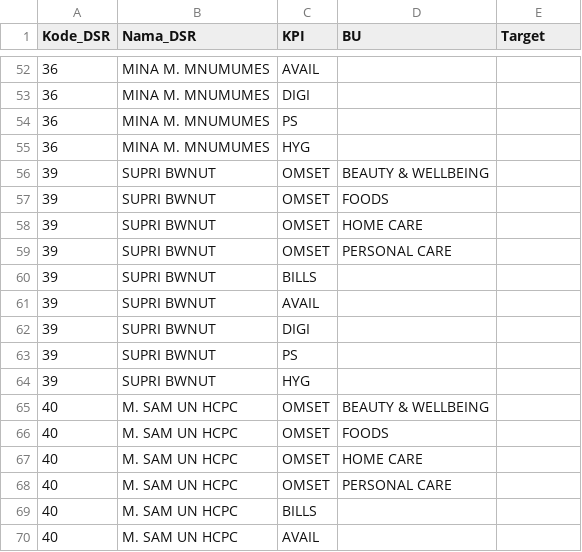
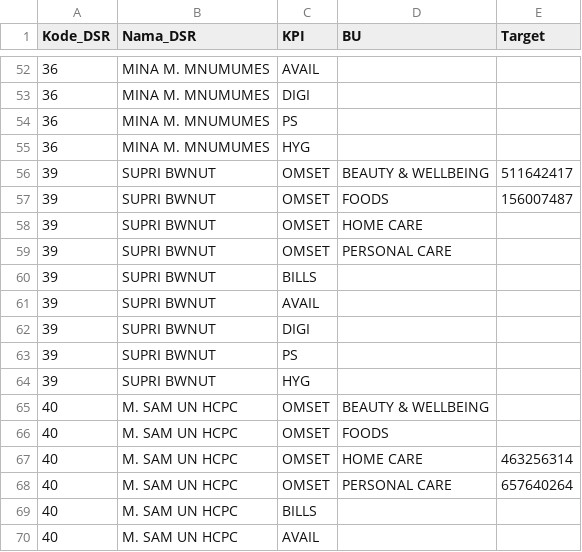
Before and after one commit to harisidikp-98/FAST-Tracker, a CSV file: data/target_naicom.csv, drawn as a sheet; only a part is shown, gaps mark what is left out.

Commit message:
Update target_naicom.csv

```diff
--- a/data/target_naicom.csv
+++ b/data/target_naicom.csv
@@ -55,4 +55,4 @@ Kode_DSR,Nama_DSR,KPI,BU,Target
 36,MINA M. MNUMUMES,HYG,,
-39,SUPRI BWNUT,OMSET,BEAUTY & WELLBEING,
-39,SUPRI BWNUT,OMSET,FOODS,
+39,SUPRI BWNUT,OMSET,BEAUTY & WELLBEING,511642417
+39,SUPRI BWNUT,OMSET,FOODS,156007487
 39,SUPRI BWNUT,OMSET,HOME CARE,
@@ -66,4 +66,4 @@ Kode_DSR,Nama_DSR,KPI,BU,Target
 40,M. SAM UN HCPC,OMSET,FOODS,
-40,M. SAM UN HCPC,OMSET,HOME CARE,
-40,M. SAM UN HCPC,OMSET,PERSONAL CARE,
+40,M. SAM UN HCPC,OMSET,HOME CARE,463256314
+40,M. SAM UN HCPC,OMSET,PERSONAL CARE,657640264
 40,M. SAM UN HCPC,BILLS,,
```
